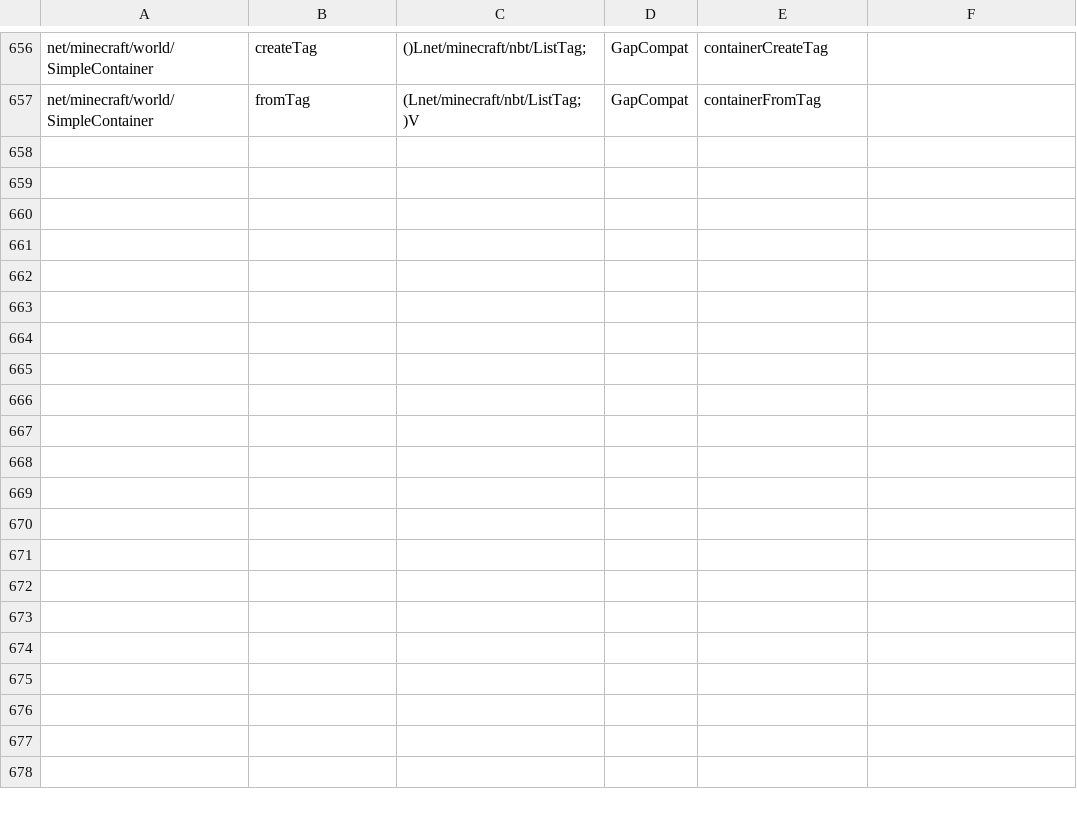
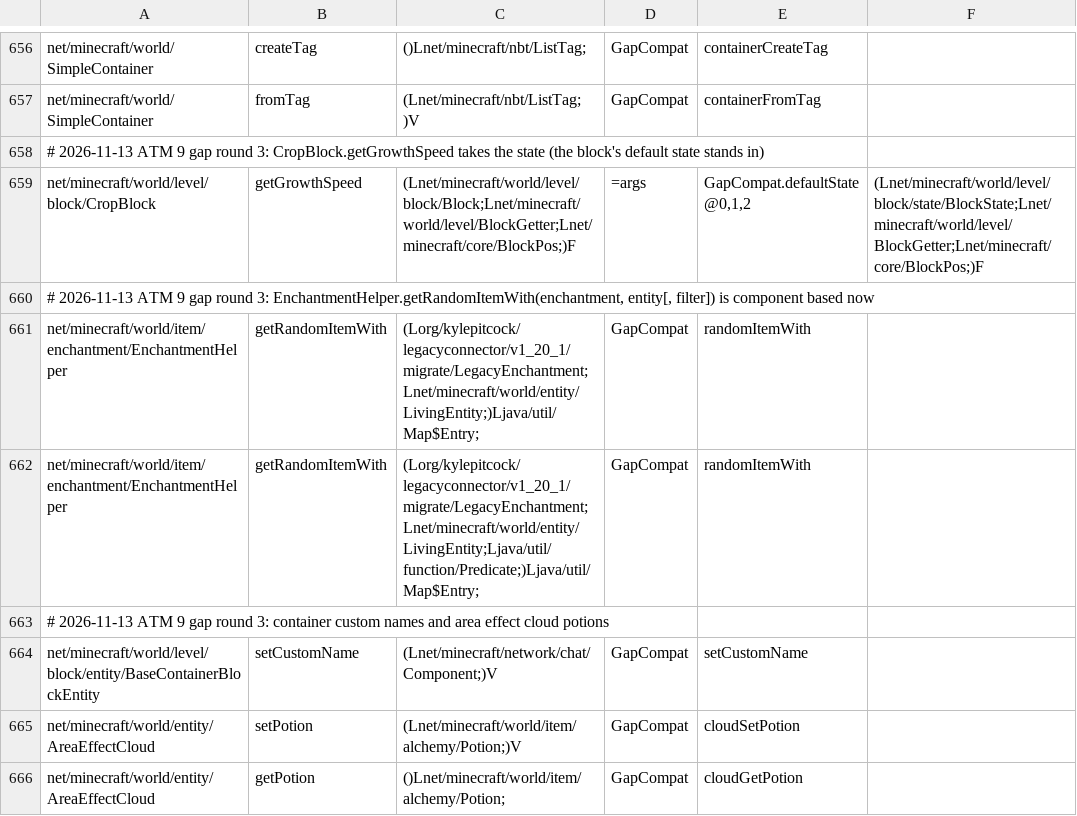
Before and after one commit to kylepitcock/Legacy-Connector, a TSV file: loader/src/main/resources/legacyconnector/forward/1.20.1/mc-calls.tsv, drawn as a sheet; only a part is shown, gaps mark what is left out.

```diff
--- a/loader/src/main/resources/legacyconnector/forward/1.20.1/mc-calls.tsv
+++ b/loader/src/main/resources/legacyconnector/forward/1.20.1/mc-calls.tsv
@@ -657 +657,10 @@ net/minecraft/world/SimpleContainer	createTag	()Lnet/minecraft/nbt/ListTag;	GapC
 net/minecraft/world/SimpleContainer	fromTag	(Lnet/minecraft/nbt/ListTag;)V	GapCompat	containerFromTag
+# 2026-11-13 ATM 9 gap round 3: CropBlock.getGrowthSpeed takes the state (the block's default state stands in)
+net/minecraft/world/level/block/CropBlock	getGrowthSpeed	(Lnet/minecraft/world/level/block/Block;Lnet/minecraft/world/level/BlockGetter;Lnet/minecraft/core/BlockPos;)F	=args	GapCompat.defaultState@0,1,2	(Lnet/minecraft/world/level/block/state/BlockState;Lnet/minecraft/world/level/BlockGetter;Lnet/minecraft/core/BlockPos;)F
+# 2026-11-13 ATM 9 gap round 3: EnchantmentHelper.getRandomItemWith(enchantment, entity[, filter]) is component based now
+net/minecraft/world/item/enchantment/EnchantmentHelper	getRandomItemWith	(Lorg/kylepitcock/legacyconnector/v1_20_1/migrate/LegacyEnchantment;Lnet/minecraft/world/entity/LivingEntity;)Ljava/util/Map$Entry;	GapCompat	randomItemWith
+net/minecraft/world/item/enchantment/EnchantmentHelper	getRandomItemWith	(Lorg/kylepitcock/legacyconnector/v1_20_1/migrate/LegacyEnchantment;Lnet/minecraft/world/entity/LivingEntity;Ljava/util/function/Predicate;)Ljava/util/Map$Entry;	GapCompat	randomItemWith
+# 2026-11-13 ATM 9 gap round 3: container custom names and area effect cloud potions
+net/minecraft/world/level/block/entity/BaseContainerBlockEntity	setCustomName	(Lnet/minecraft/network/chat/Component;)V	GapCompat	setCustomName
+net/minecraft/world/entity/AreaEffectCloud	setPotion	(Lnet/minecraft/world/item/alchemy/Potion;)V	GapCompat	cloudSetPotion
+net/minecraft/world/entity/AreaEffectCloud	getPotion	()Lnet/minecraft/world/item/alchemy/Potion;	GapCompat	cloudGetPotion
```
Also changed, not shown: 2 other files.
